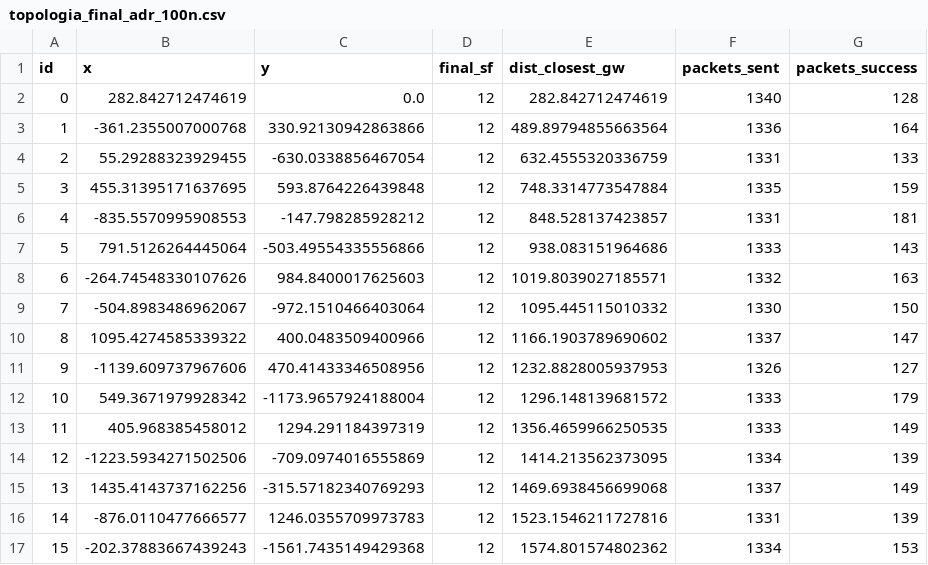
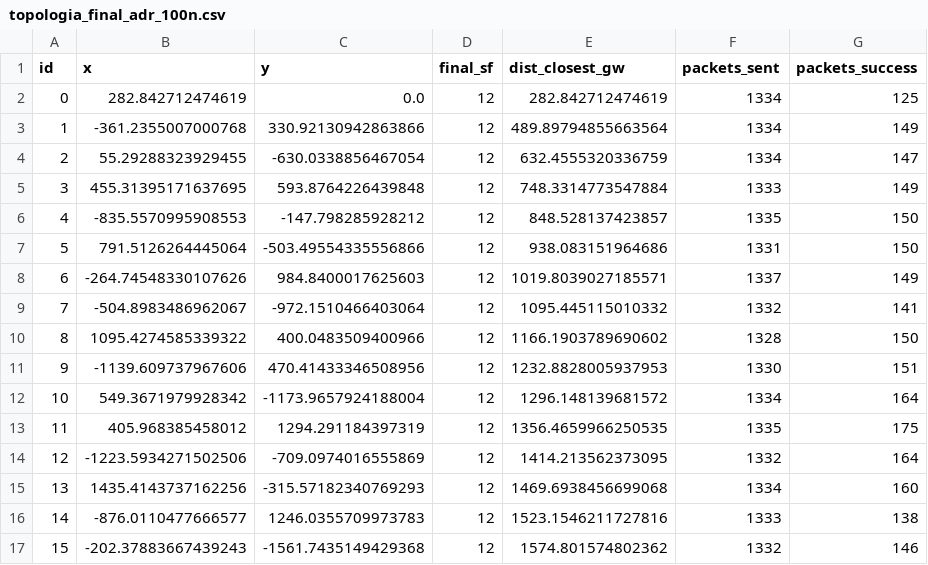
Before and after one commit to Abrahanf/LoRawan_network_optimization, a CSV file: results/topologia_final_adr_100n.csv, drawn as a sheet; only a part is shown; the diff covers the shown part only.

```diff
--- a/results/topologia_final_adr_100n.csv
+++ b/results/topologia_final_adr_100n.csv
@@ -1,17 +1,17 @@
 id,x,y,final_sf,dist_closest_gw,packets_sent,packets_success
-0,282.842712474619,0.0,12,282.842712474619,1340,128
-1,-361.2355007000768,330.92130942863866,12,489.89794855663564,1336,164
-2,55.29288323929455,-630.0338856467054,12,632.4555320336759,1331,133
-3,455.31395171637695,593.8764226439848,12,748.3314773547884,1335,159
-4,-835.5570995908553,-147.798285928212,12,848.528137423857,1331,181
-5,791.5126264445064,-503.49554335556866,12,938.083151964686,1333,143
-6,-264.74548330107626,984.8400017625603,12,1019.8039027185571,1332,163
-7,-504.8983486962067,-972.1510466403064,12,1095.445115010332,1330,150
-8,1095.4274585339322,400.0483509400966,12,1166.1903789690602,1337,147
-9,-1139.609737967606,470.41433346508956,12,1232.8828005937953,1326,127
-10,549.3671979928342,-1173.9657924188004,12,1296.148139681572,1333,179
-11,405.968385458012,1294.291184397319,12,1356.4659966250535,1333,149
-12,-1223.5934271502506,-709.0974016555869,12,1414.213562373095,1334,139
-13,1435.4143737162256,-315.57182340769293,12,1469.6938456699068,1337,149
-14,-876.0110477666577,1246.0355709973783,12,1523.1546211727816,1331,139
-15,-202.37883667439243,-1561.7435149429368,12,1574.801574802362,1334,153
+0,282.842712474619,0.0,12,282.842712474619,1334,125
+1,-361.2355007000768,330.92130942863866,12,489.89794855663564,1334,149
+2,55.29288323929455,-630.0338856467054,12,632.4555320336759,1334,147
+3,455.31395171637695,593.8764226439848,12,748.3314773547884,1333,149
+4,-835.5570995908553,-147.798285928212,12,848.528137423857,1335,150
+5,791.5126264445064,-503.49554335556866,12,938.083151964686,1331,150
+6,-264.74548330107626,984.8400017625603,12,1019.8039027185571,1337,149
+7,-504.8983486962067,-972.1510466403064,12,1095.445115010332,1332,141
+8,1095.4274585339322,400.0483509400966,12,1166.1903789690602,1328,150
+9,-1139.609737967606,470.41433346508956,12,1232.8828005937953,1330,151
+10,549.3671979928342,-1173.9657924188004,12,1296.148139681572,1334,164
+11,405.968385458012,1294.291184397319,12,1356.4659966250535,1335,175
+12,-1223.5934271502506,-709.0974016555869,12,1414.213562373095,1332,164
+13,1435.4143737162256,-315.57182340769293,12,1469.6938456699068,1334,160
+14,-876.0110477666577,1246.0355709973783,12,1523.1546211727816,1333,138
+15,-202.37883667439243,-1561.7435149429368,12,1574.801574802362,1332,146
```
Also changed, not shown: 157 edited cells elsewhere in this file, results/topologia_final_qlearning_100n.csv, 12 other files.
